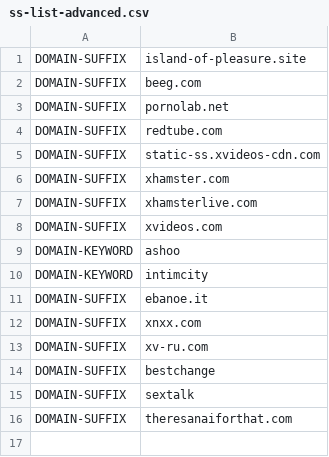
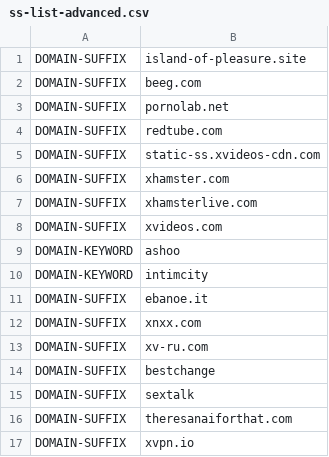
Before and after one commit to appsttar/ss-lists, a CSV file: ss-list-advanced.csv, drawn as a sheet; the diff names each change by its address in the sheet, - before the commit and + after, or states it on an @@ line.

Commit message:
Update ss-list-advanced.csv
xvpn.io

```diff
--- a/ss-list-advanced.csv
+++ b/ss-list-advanced.csv
+row 17: DOMAIN-SUFFIX | xvpn.io
```
